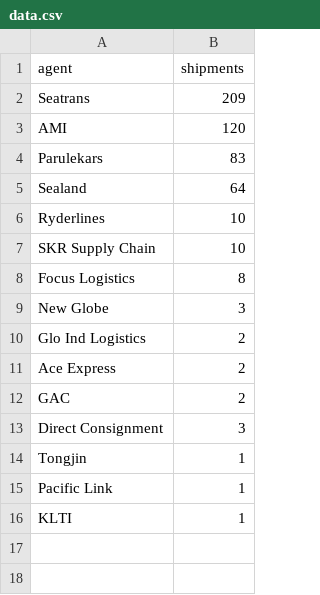
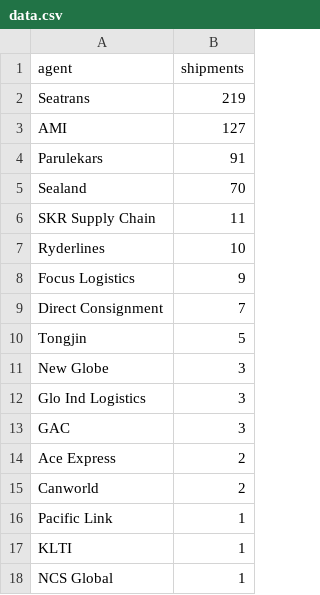
Before and after one commit to sssusainc/sssusainc.github.io, a CSV file: Analytics/2020/data.csv, drawn as a sheet.

```diff
--- a/Analytics/2020/data.csv
+++ b/Analytics/2020/data.csv
@@ -1,16 +1,18 @@
 agent,shipments
-Seatrans,209
-AMI,120
-Parulekars,83
-Sealand,64
+Seatrans,219
+AMI,127
+Parulekars,91
+Sealand,70
+SKR Supply Chain,11
 Ryderlines,10
-SKR Supply Chain,10
-Focus Logistics,8
+Focus Logistics,9
+Direct Consignment,7
+Tongjin,5
 New Globe,3
-Glo Ind Logistics,2
+Glo Ind Logistics,3
+GAC,3
 Ace Express,2
-GAC,2
-Direct Consignment,3
-Tongjin,1
+Canworld,2
 Pacific Link,1
 KLTI,1
+NCS Global,1
```
Also changed, not shown: 7 other files.
